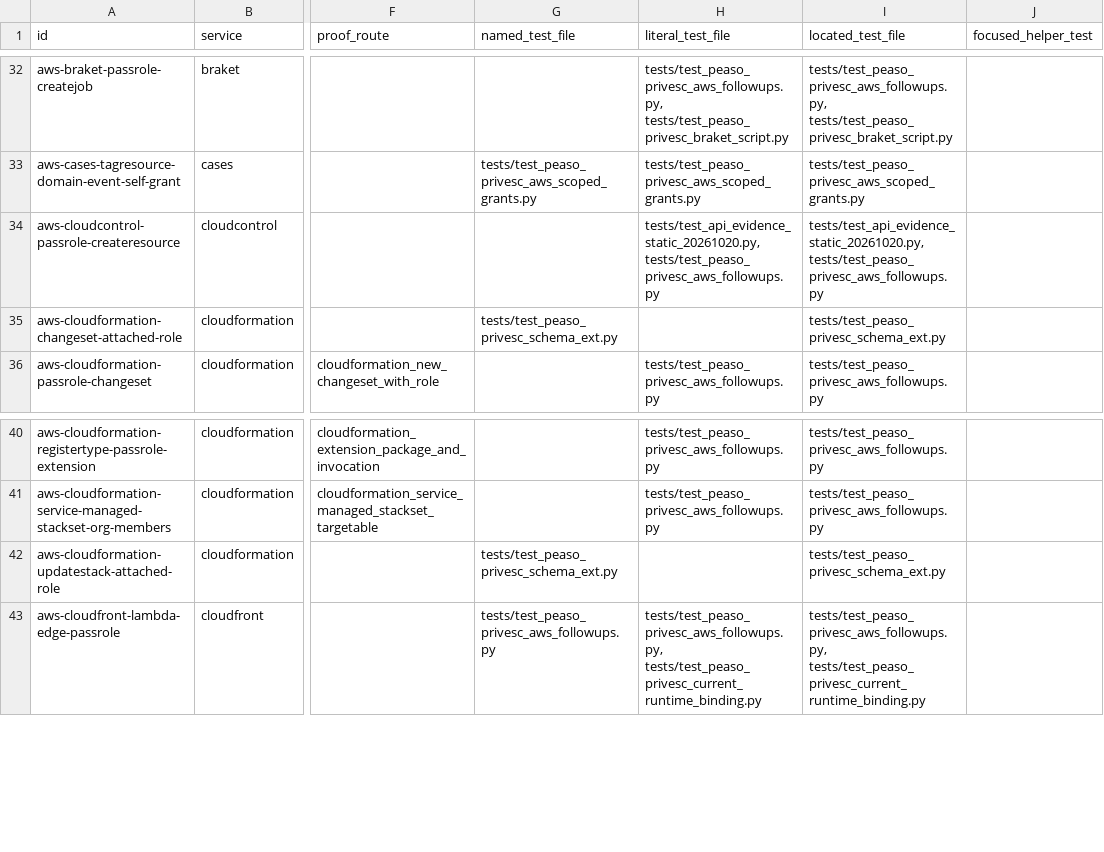
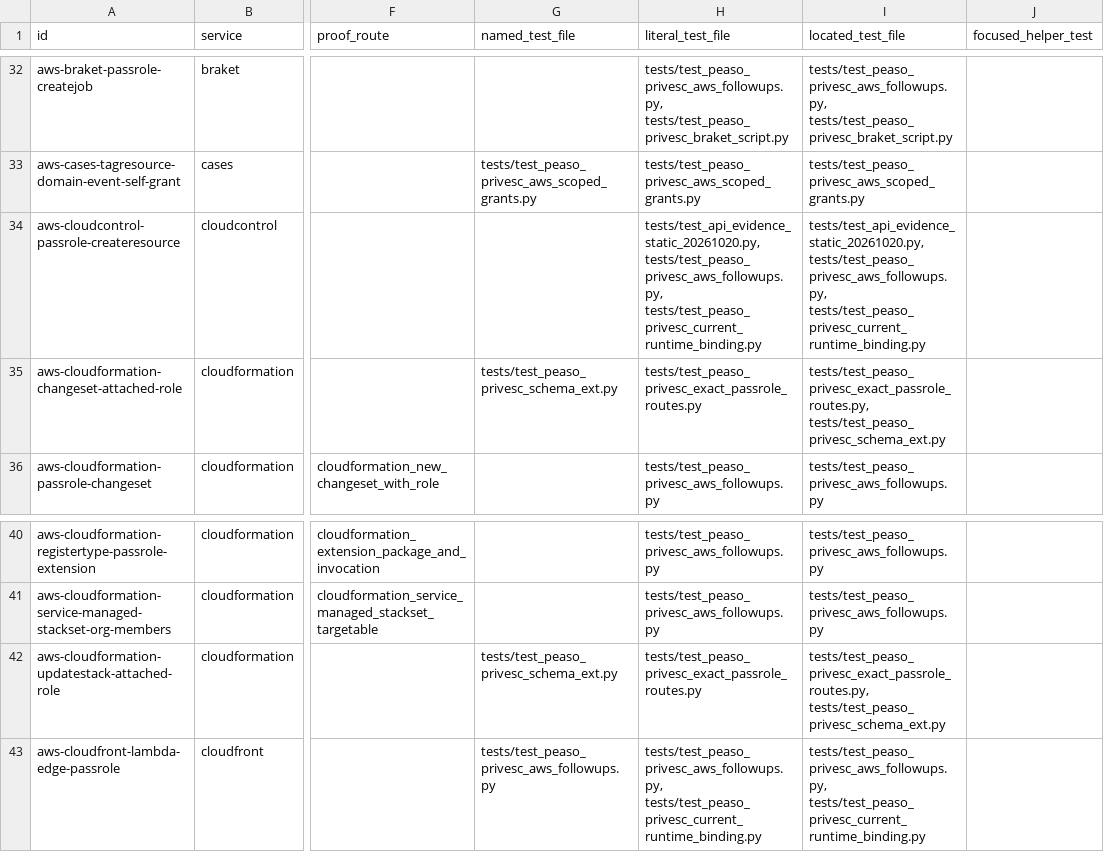
Before and after one commit to peass-ng/Blue-CloudPEASS, a TSV file: work_aws_privesc_review/verification-status.tsv, drawn as a sheet; only a part is shown, gaps mark what is left out; the diff covers the shown part only; the diff names each change by its address in the sheet, - before the commit and + after, or states it on an @@ line.

Commit message:
Refresh AWS privilege review register for exact route cases

```diff
--- a/work_aws_privesc_review/verification-status.tsv
+++ b/work_aws_privesc_review/verification-status.tsv
-H34 (literal_test_file): tests/test_api_evidence_static_20261020.py, tests/test_peaso_privesc_aws_followups.py
+H34 (literal_test_file): tests/test_api_evidence_static_20261020.py, tests/test_peaso_privesc_aws_followups.py, tests/test_peaso_privesc_current_runtime_binding.py
-I34 (located_test_file): tests/test_api_evidence_static_20261020.py, tests/test_peaso_privesc_aws_followups.py
+I34 (located_test_file): tests/test_api_evidence_static_20261020.py, tests/test_peaso_privesc_aws_followups.py, tests/test_peaso_privesc_current_runtime_binding.py
-H35 (literal_test_file): (empty)
+H35 (literal_test_file): tests/test_peaso_privesc_exact_passrole_routes.py
-I35 (located_test_file): tests/test_peaso_privesc_schema_ext.py
+I35 (located_test_file): tests/test_peaso_privesc_exact_passrole_routes.py, tests/test_peaso_privesc_schema_ext.py
-H42 (literal_test_file): (empty)
+H42 (literal_test_file): tests/test_peaso_privesc_exact_passrole_routes.py
-I42 (located_test_file): tests/test_peaso_privesc_schema_ext.py
+I42 (located_test_file): tests/test_peaso_privesc_exact_passrole_routes.py, tests/test_peaso_privesc_schema_ext.py
```
Also changed, not shown: 22 edited cells elsewhere in this file, 1 other file.
